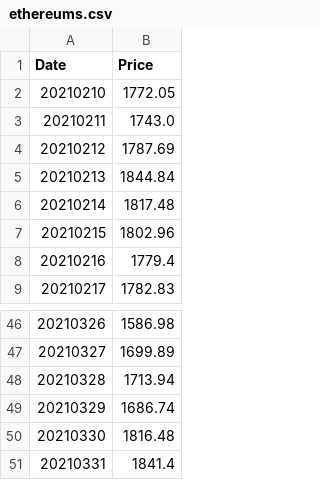
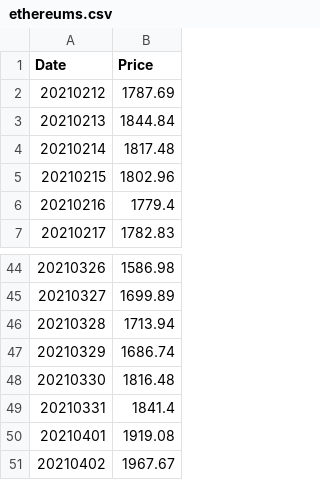
Before and after one commit to dominiciorganda/BitcoinTrader, a CSV file: CSV/ethereums.csv, drawn as a sheet; only a part is shown, gaps mark what is left out.

```diff
--- a/CSV/ethereums.csv
+++ b/CSV/ethereums.csv
@@ -1,4 +1,2 @@
 Date,Price
-20210210,1772.05
-20210211,1743.0
 20210212,1787.69
@@ -51 +49,3 @@ Date,Price
 20210331,1841.4
+20210401,1919.08
+20210402,1967.67
```
Also changed, not shown: CSV/bitcoins.csv, CSV/elronds.csv, 17 other files.
